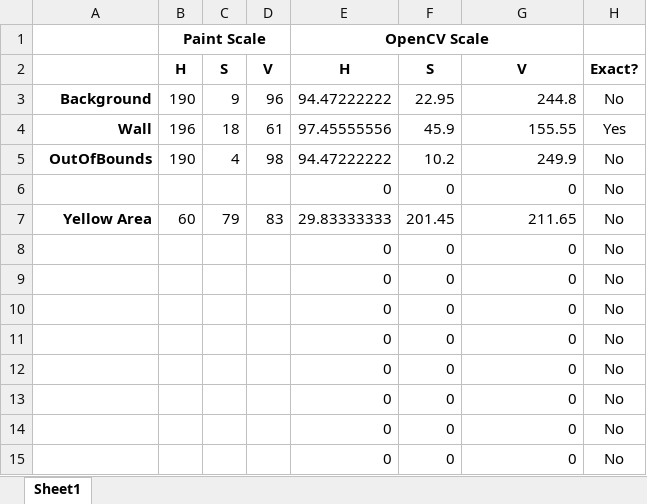
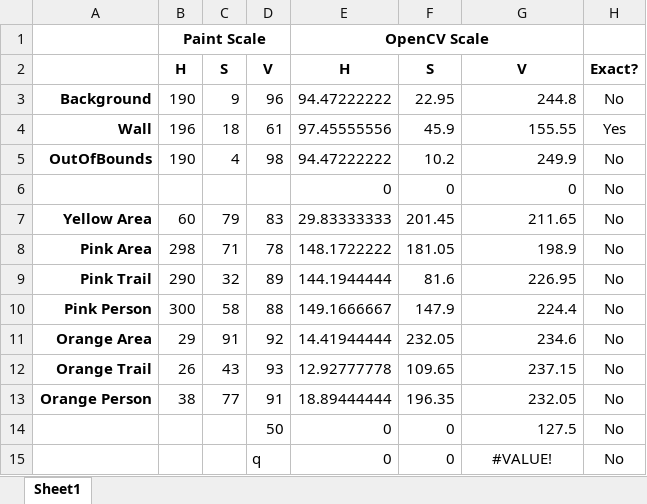
Before and after one commit to mlandergan/genetic_paperIO, an Excel workbook: color_analysis.xlsx, sheet Sheet1, drawn as a sheet; values as stored, in another font and other column widths than the file's, no borders; removed rows and columns are numbered as before the commit, all else as after; the diff names each change by its address in the sheet, - before the commit and + after, or states it on an @@ line.

```diff
--- a/color_analysis.xlsx (sheet Sheet1)
+++ b/color_analysis.xlsx (sheet Sheet1)
-row 8:  |  |  |  | 0 | 0 | 0 | No
-row 9:  |  |  |  | 0 | 0 | 0 | No
-row 10:  |  |  |  | 0 | 0 | 0 | No
-row 11:  |  |  |  | 0 | 0 | 0 | No
-row 12:  |  |  |  | 0 | 0 | 0 | No
-row 13:  |  |  |  | 0 | 0 | 0 | No
+row 8: Pink Area | 298 | 71 | 78 | 148.1722222 | 181.05 | 198.9 | No
+row 9: Pink Trail | 290 | 32 | 89 | 144.1944444 | 81.6 | 226.95 | No
+row 10: Pink Person | 300 | 58 | 88 | 149.1666667 | 147.9 | 224.4 | No
+row 11: Orange Area | 29 | 91 | 92 | 14.41944444 | 232.05 | 234.6 | No
+row 12: Orange Trail | 26 | 43 | 93 | 12.92777778 | 109.65 | 237.15 | No
+row 13: Orange Person | 38 | 77 | 91 | 18.89444444 | 196.35 | 232.05 | No
-D14: (empty)
+D14: 50
-G14: 0
+G14: 127.5
-D15: (empty)
+D15: q
-G15: 0
+G15: #VALUE!
-G15 alignment: right
+G15 alignment: center
```
Also changed, not shown: 4 other files.
